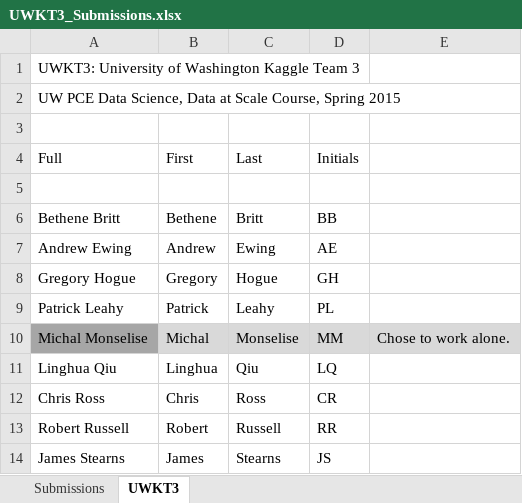
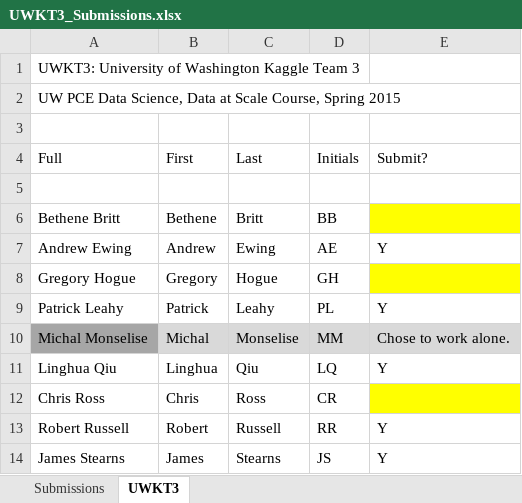
Before and after one commit to JimStearns206/UWKT3, an Excel workbook: Submissions/UWKT3_Submissions.xlsx, sheet UWKT3, drawn as a sheet; values as stored, in another font and other column widths than the file's, no borders; the diff names each change by its address in the sheet, - before the commit and + after, or states it on an @@ line.

```diff
--- a/Submissions/UWKT3_Submissions.xlsx (sheet UWKT3)
+++ b/Submissions/UWKT3_Submissions.xlsx (sheet UWKT3)
-E4: (empty)
+E4: Submit?
-E6 fill: none
+E6 fill: #FFFF00
-E7 (Submit?): (empty)
+E7 (Submit?): Y
-E8 fill: none
+E8 fill: #FFFF00
-E9 (Submit?): (empty)
+E9 (Submit?): Y
-E11 (Submit?): (empty)
+E11 (Submit?): Y
-E12 fill: none
+E12 fill: #FFFF00
-E13:E14 (Submit?): (empty)
+E13:E14 (Submit?): Y
```
Also changed, not shown: sheet Submissions, formulas that keep their value.
